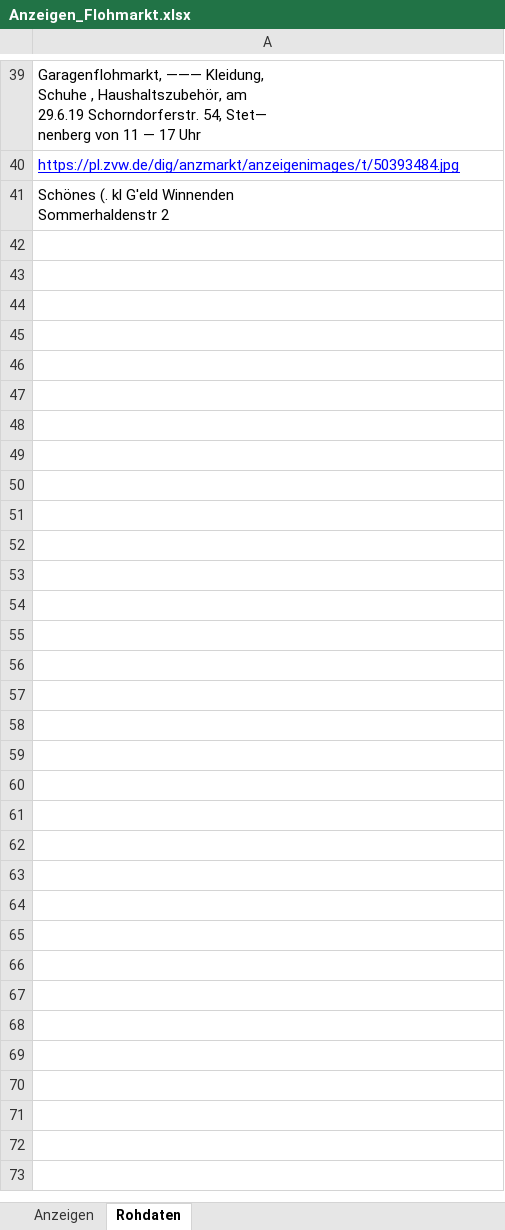
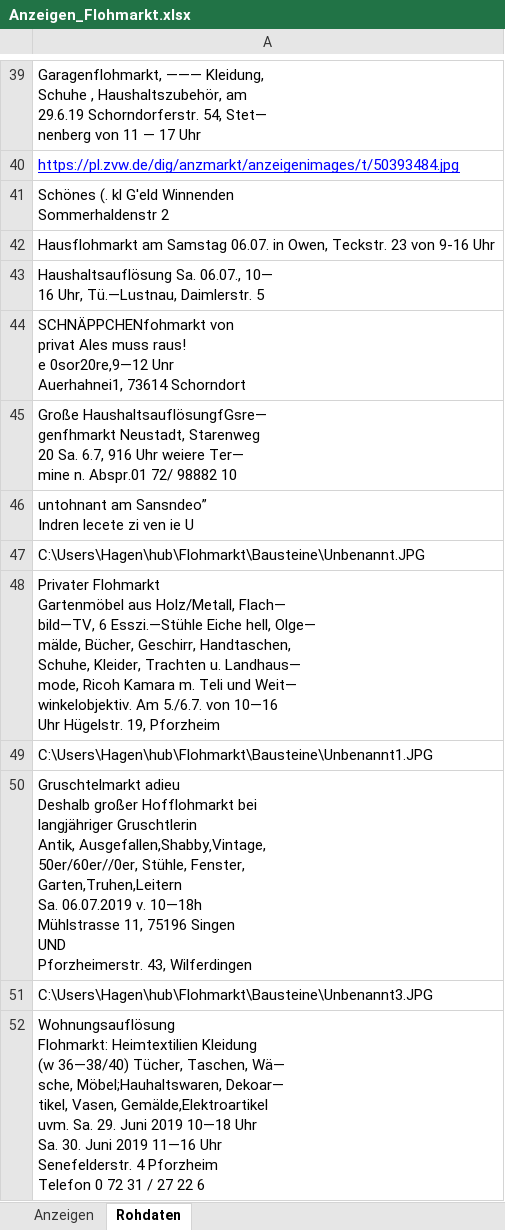
Before and after one commit to HagenDaaz/Flohmarkt, an Excel workbook: Bausteine/Anzeigen_Flohmarkt.xlsx, sheet Rohdaten, drawn as a sheet; only a part is shown, gaps mark what is left out; values as stored, in another font and other column widths than the file's, no borders; ↵ is a line break in a cell; the diff covers the shown part only; the diff names each change by its address in the sheet, - before the commit and + after, or states it on an @@ line.

```diff
--- a/Bausteine/Anzeigen_Flohmarkt.xlsx (sheet Rohdaten)
+++ b/Bausteine/Anzeigen_Flohmarkt.xlsx (sheet Rohdaten)
+row 42: Hausflohmarkt am Samstag 06.07. in Owen, Teckstr. 23 von 9-16 Uhr
+row 43: Haushaltsauflösung Sa. 06.07., 10— ↵ 16 Uhr, Tü.—Lustnau, Daimlerstr. 5
+row 44: SCHNÄPPCHENfohmarkt von ↵ privat Ales muss raus! ↵ e 0sor20re,9—12 Unr ↵ Auerhahnei1, 73614 Schorndort
+row 45: Große HaushaltsauflösungfGsre— ↵ genfhmarkt Neustadt, Starenweg ↵ 20 Sa. 6.7, 916 Uhr weiere Ter— ↵ mine n. Abspr.01 72/ 98882 10
+row 46: untohnant am Sansndeo” ↵ Indren lecete zi ven ie U
+row 47: C:\Users\Hagen\hub\Flohmarkt\Bausteine\Unbenannt.JPG
+row 48: Privater Flohmarkt ↵ Gartenmöbel aus Holz/Metall, Flach— ↵ bild—TV, 6 Esszi.—Stühle Eiche hell, Olge— ↵ mälde, Bücher, Geschirr, Handtaschen, ↵ Schuhe, Kleider, Trachten u. Landhaus— ↵ mode, Ricoh Kamara m. Teli und Weit— ↵ winkelobjektiv. Am 5./6.7. von 10—16 ↵ Uhr Hügelstr. 19, Pforzheim
+row 49: C:\Users\Hagen\hub\Flohmarkt\Bausteine\Unbenannt1.JPG
+row 50: Gruschtelmarkt adieu ↵ Deshalb großer Hofflohmarkt bei ↵ langjähriger Gruschtlerin ↵ Antik, Ausgefallen,Shabby‚Vintage, ↵ 50er/60er//0er, Stühle, Fenster, ↵ Garten,Truhen,Leitern ↵ Sa. 06.07.2019 v. 10—18h ↵ Mühlstrasse 11, 75196 Singen ↵ UND ↵ Pforzheimerstr. 43, Wilferdingen
+row 51: C:\Users\Hagen\hub\Flohmarkt\Bausteine\Unbenannt3.JPG
+row 52: Wohnungsauflösung ↵ Flohmarkt: Heimtextilien Kleidung ↵ (w 36—38/40) Tücher, Taschen, Wä— ↵ sche, Möbel;Hauhaltswaren, Dekoar— ↵ tikel, Vasen, Gemälde,Elektroartikel ↵ uvm. Sa. 29. Juni 2019 10—18 Uhr ↵ Sa. 30. Juni 2019 11—16 Uhr ↵ Senefelderstr. 4 Pforzheim ↵ Telefon 0 72 31 / 27 22 6
```
Also changed, not shown: 10 added rows elsewhere in this sheet, sheet Anzeigen, test.xlsx, 19 other files.
